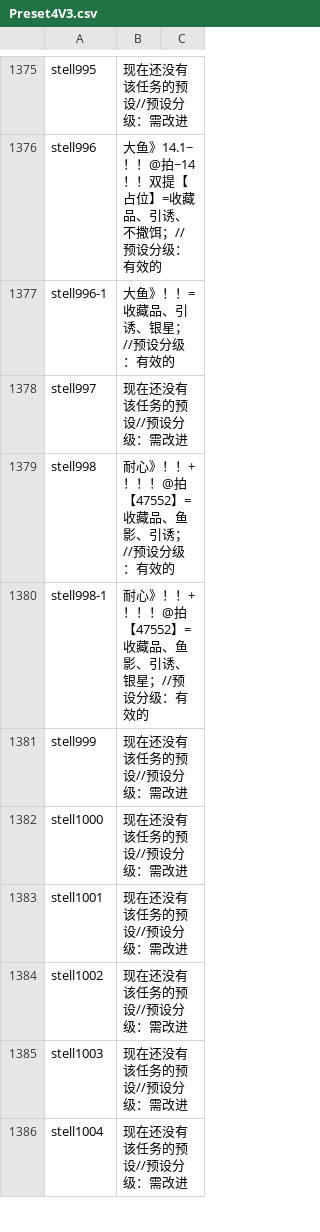
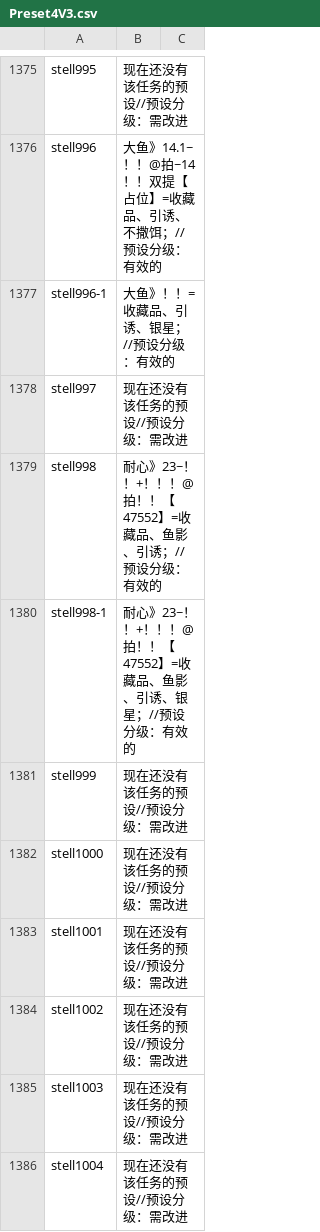
Before and after one commit to BlackCleaverLoli/MissFisher, a CSV file: Preset4V3.csv, drawn as a sheet; only a part is shown, gaps mark what is left out.

Commit message:
Update Preset4V3.csv

```diff
--- a/Preset4V3.csv
+++ b/Preset4V3.csv
@@ -1378,4 +1378,4 @@ stell996-1,大鱼》！！=收藏品、引诱、银星；//预设分级：有效
 stell997,现在还没有该任务的预设//预设分级：需改进
-stell998,耐心》！！+！！！@拍【47552】=收藏品、鱼影、引诱；//预设分级：有效的
-stell998-1,耐心》！！+！！！@拍【47552】=收藏品、鱼影、引诱、银星；//预设分级：有效的
+stell998,耐心》23~！！+！！！@拍！！【47552】=收藏品、鱼影、引诱；//预设分级：有效的
+stell998-1,耐心》23~！！+！！！@拍！！【47552】=收藏品、鱼影、引诱、银星；//预设分级：有效的
 stell999,现在还没有该任务的预设//预设分级：需改进
```
